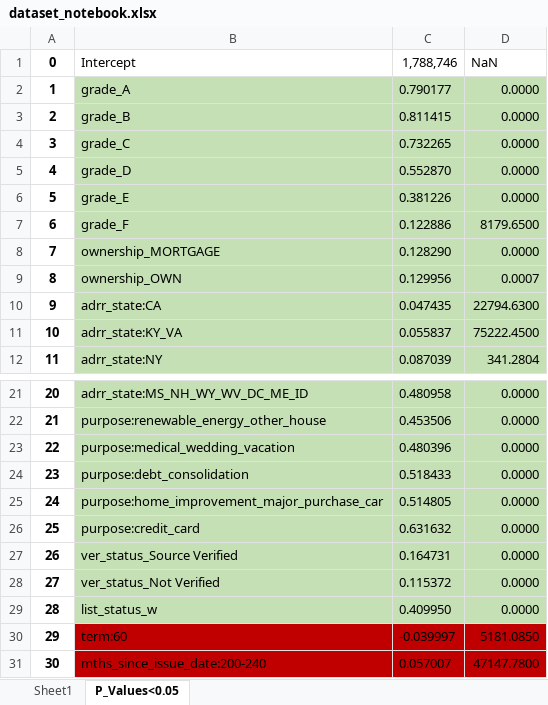
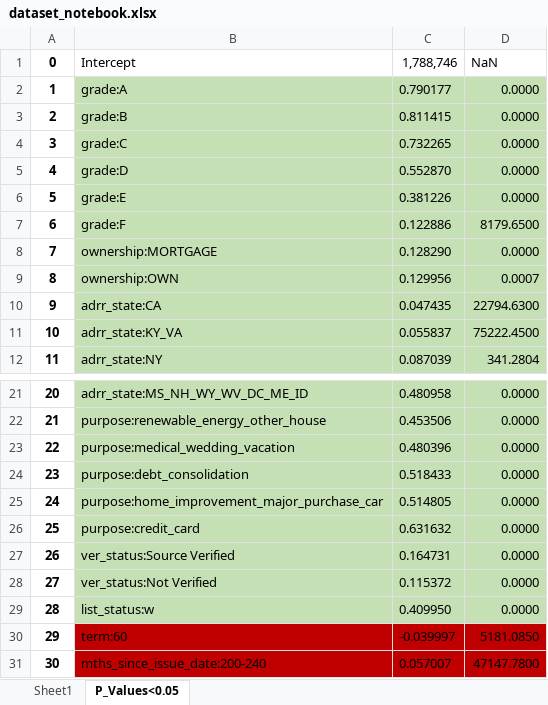
Before and after one commit to FluffyArc/CreditRisk, an Excel workbook: dataset_notebook.xlsx, sheet P_Values<0.05, drawn as a sheet; only a part is shown, gaps mark what is left out; values as stored, in another font and other column widths than the file's, no borders; the diff names each change by its address in the sheet, - before the commit and + after, or states it on an @@ line.

```diff
--- a/dataset_notebook.xlsx (sheet P_Values<0.05)
+++ b/dataset_notebook.xlsx (sheet P_Values<0.05)
-B2: grade_A
+B2: grade:A
-B3: grade_B
+B3: grade:B
-B4: grade_C
+B4: grade:C
-B5: grade_D
+B5: grade:D
-B6: grade_E
+B6: grade:E
-B7: grade_F
+B7: grade:F
-B8: ownership_MORTGAGE
+B8: ownership:MORTGAGE
-B9: ownership_OWN
+B9: ownership:OWN
-B27: ver_status_Source Verified
+B27: ver_status:Source Verified
-B28: ver_status_Not Verified
+B28: ver_status:Not Verified
-B29: list_status_w
+B29: list_status:w
```
Also changed, not shown: sheet Sheet1, formulas that keep their value, 1 other file.
